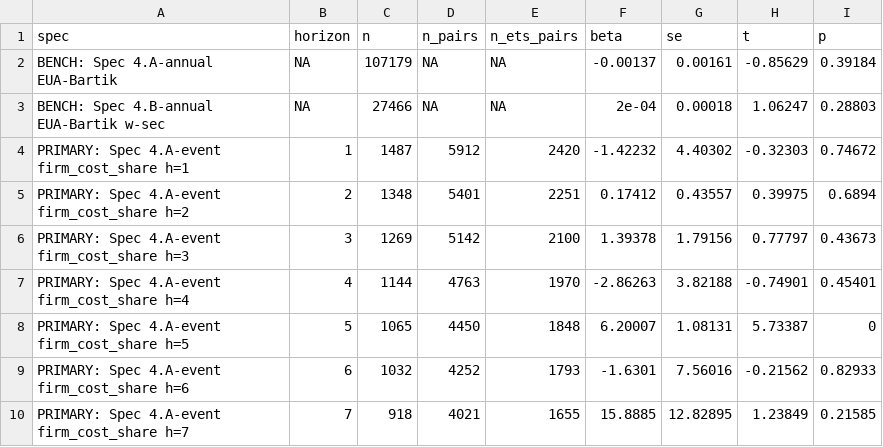
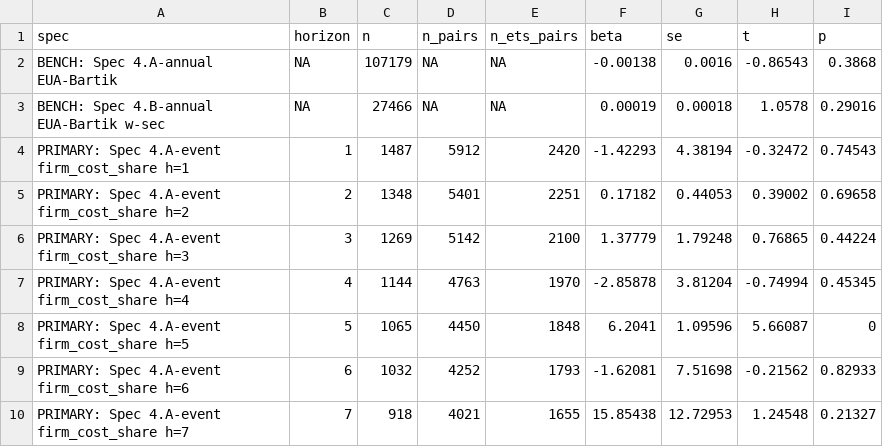
Before and after one commit to gjardad/carbon-leakage, a CSV file: output/tables/phase4_b2b_supplier_switching.csv, drawn as a sheet; only a part is shown; the diff covers the shown part only.

```diff
--- a/output/tables/phase4_b2b_supplier_switching.csv
+++ b/output/tables/phase4_b2b_supplier_switching.csv
@@ -1,10 +1,10 @@
 "spec","horizon","n","n_pairs","n_ets_pairs","beta","se","t","p"
-"BENCH: Spec 4.A-annual EUA-Bartik",NA,107179,NA,NA,-0.00137,0.00161,-0.85629,0.39184
-"BENCH: Spec 4.B-annual EUA-Bartik w-sec",NA,27466,NA,NA,2e-04,0.00018,1.06247,0.28803
-"PRIMARY: Spec 4.A-event firm_cost_share h=1",1,1487,5912,2420,-1.42232,4.40302,-0.32303,0.74672
-"PRIMARY: Spec 4.A-event firm_cost_share h=2",2,1348,5401,2251,0.17412,0.43557,0.39975,0.6894
-"PRIMARY: Spec 4.A-event firm_cost_share h=3",3,1269,5142,2100,1.39378,1.79156,0.77797,0.43673
-"PRIMARY: Spec 4.A-event firm_cost_share h=4",4,1144,4763,1970,-2.86263,3.82188,-0.74901,0.45401
-"PRIMARY: Spec 4.A-event firm_cost_share h=5",5,1065,4450,1848,6.20007,1.08131,5.73387,0
-"PRIMARY: Spec 4.A-event firm_cost_share h=6",6,1032,4252,1793,-1.6301,7.56016,-0.21562,0.82933
-"PRIMARY: Spec 4.A-event firm_cost_share h=7",7,918,4021,1655,15.8885,12.82895,1.23849,0.21585
+"BENCH: Spec 4.A-annual EUA-Bartik",NA,107179,NA,NA,-0.00138,0.0016,-0.86543,0.3868
+"BENCH: Spec 4.B-annual EUA-Bartik w-sec",NA,27466,NA,NA,0.00019,0.00018,1.0578,0.29016
+"PRIMARY: Spec 4.A-event firm_cost_share h=1",1,1487,5912,2420,-1.42293,4.38194,-0.32472,0.74543
+"PRIMARY: Spec 4.A-event firm_cost_share h=2",2,1348,5401,2251,0.17182,0.44053,0.39002,0.69658
+"PRIMARY: Spec 4.A-event firm_cost_share h=3",3,1269,5142,2100,1.37779,1.79248,0.76865,0.44224
+"PRIMARY: Spec 4.A-event firm_cost_share h=4",4,1144,4763,1970,-2.85878,3.81204,-0.74994,0.45345
+"PRIMARY: Spec 4.A-event firm_cost_share h=5",5,1065,4450,1848,6.2041,1.09596,5.66087,0
+"PRIMARY: Spec 4.A-event firm_cost_share h=6",6,1032,4252,1793,-1.62081,7.51698,-0.21562,0.82933
+"PRIMARY: Spec 4.A-event firm_cost_share h=7",7,918,4021,1655,15.85438,12.72953,1.24548,0.21327
```
Also changed, not shown: 55 edited cells elsewhere in this file, 2 other files.
